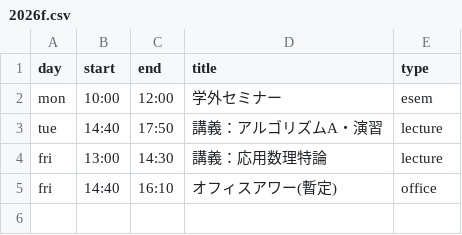
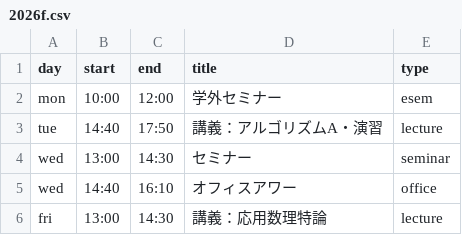
Before and after one commit to Shun-310/shun-310.github.io, a CSV file: ja/schedule/csv/2026f.csv, drawn as a sheet.

```diff
--- a/ja/schedule/csv/2026f.csv
+++ b/ja/schedule/csv/2026f.csv
@@ -3,3 +3,4 @@ mon,10:00,12:00,学外セミナー,esem
 tue,14:40,17:50,講義：アルゴリズムA・演習,lecture
+wed,13:00,14:30,セミナー,seminar
+wed,14:40,16:10,オフィスアワー,office
 fri,13:00,14:30,講義：応用数理特論,lecture
-fri,14:40,16:10,オフィスアワー(暫定),office
```
Also changed, not shown: ja/schedule/csv/2026s.csv, 3 other files.
